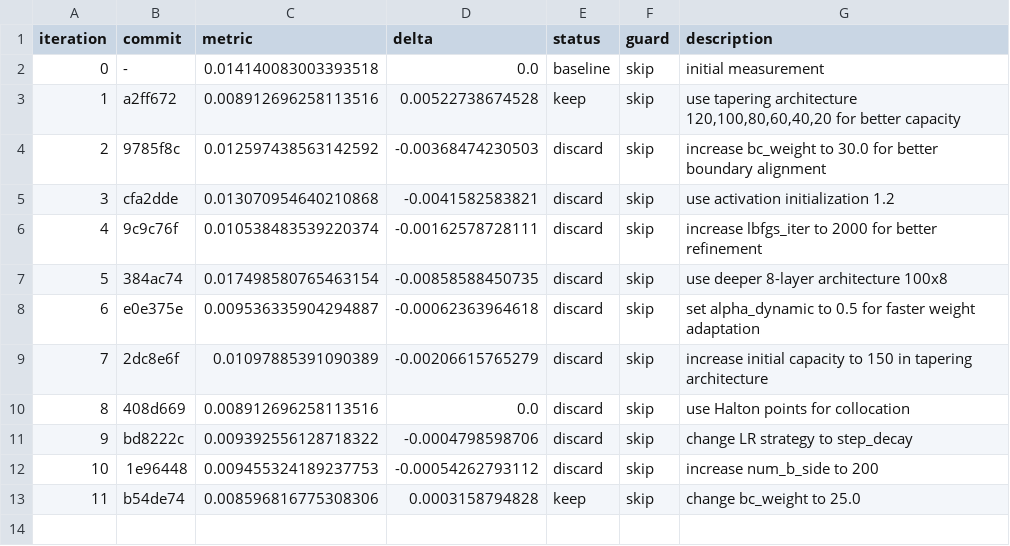
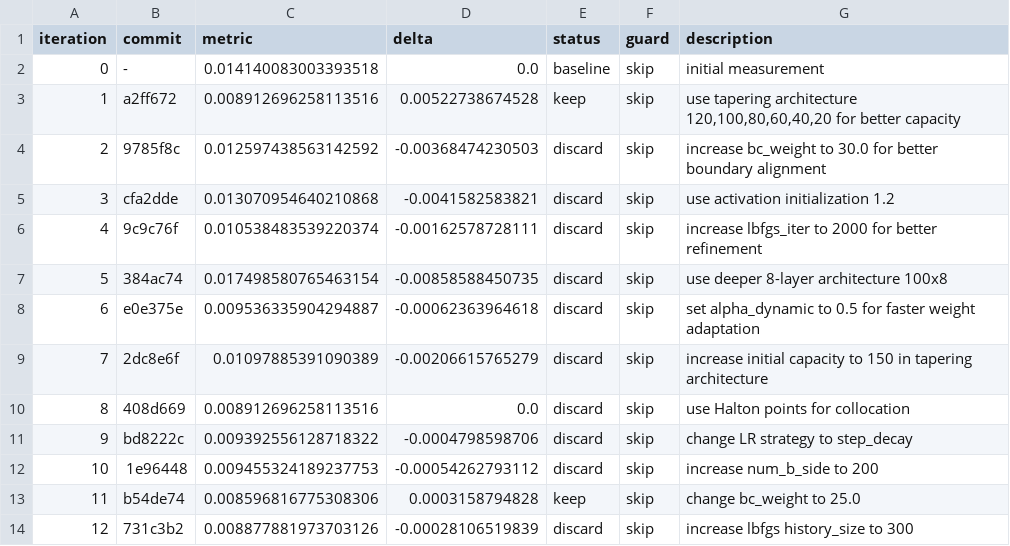
Before and after one commit to Eaglw/PINN-tesi, a TSV file: autoresearch-results.tsv, drawn as a sheet.

```diff
--- a/autoresearch-results.tsv
+++ b/autoresearch-results.tsv
@@ -13 +13,2 @@ iteration	commit	metric	delta	status	guard	description
 11	b54de74	0.008596816775308306	0.0003158794828	keep	skip	change bc_weight to 25.0
+12	731c3b2	0.008877881973703126	-0.00028106519839	discard	skip	increase lbfgs history_size to 300
```
Also changed, not shown: heat2dmini/mini_results.csv, 1 other file.
